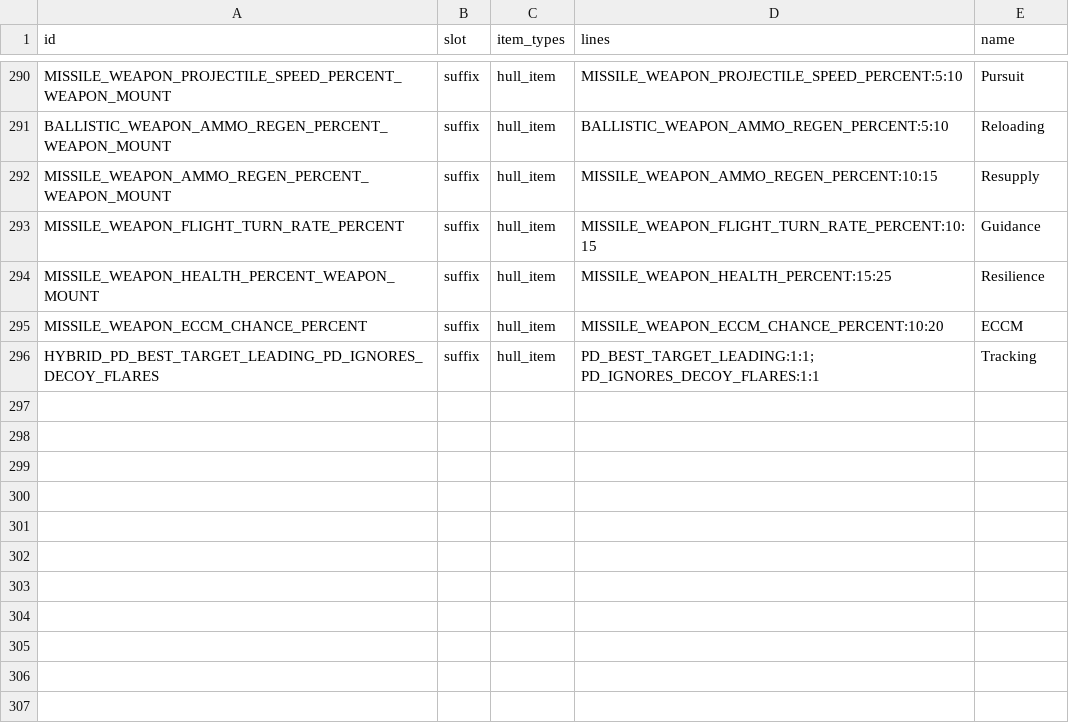
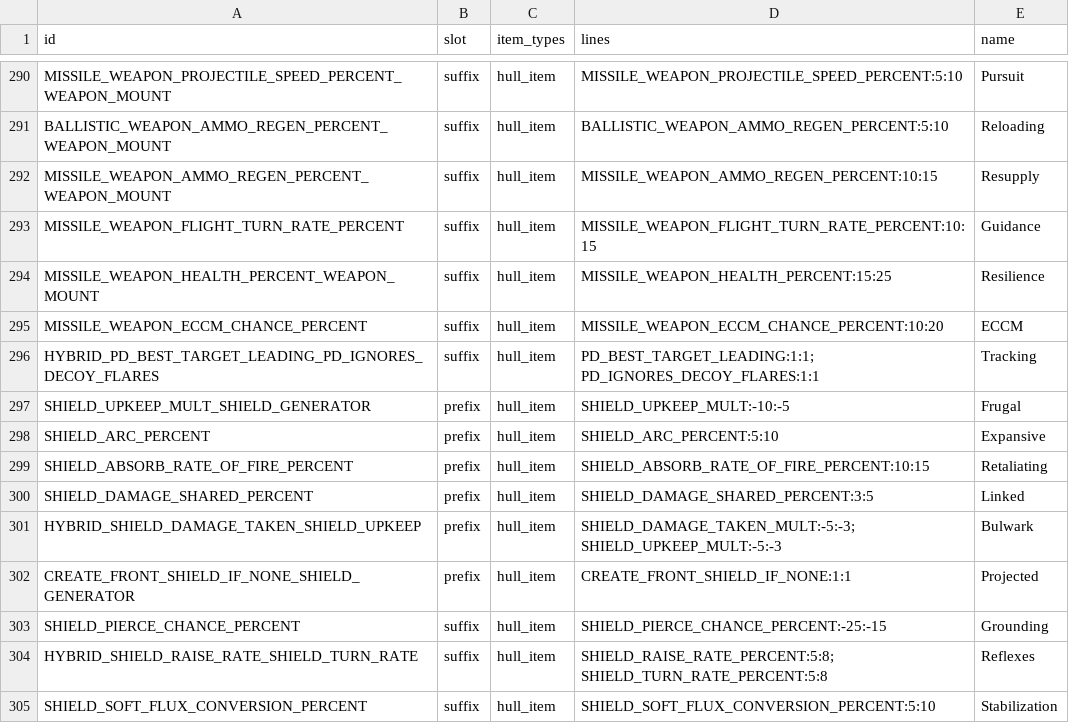
Before and after one commit to ExiledPortals/ExiledSector, a CSV file: data/config/exiledSector/item_modifiers.csv, drawn as a sheet; only a part is shown, gaps mark what is left out.

```diff
--- a/data/config/exiledSector/item_modifiers.csv
+++ b/data/config/exiledSector/item_modifiers.csv
@@ -296 +296,10 @@ MISSILE_WEAPON_ECCM_CHANCE_PERCENT,suffix,hull_item,MISSILE_WEAPON_ECCM_CHANCE_P
 HYBRID_PD_BEST_TARGET_LEADING_PD_IGNORES_DECOY_FLARES,suffix,hull_item,PD_BEST_TARGET_LEADING:1:1; PD_IGNORES_DECOY_FLARES:1:1,Tracking
+SHIELD_UPKEEP_MULT_SHIELD_GENERATOR,prefix,hull_item,SHIELD_UPKEEP_MULT:-10:-5,Frugal
+SHIELD_ARC_PERCENT,prefix,hull_item,SHIELD_ARC_PERCENT:5:10,Expansive
+SHIELD_ABSORB_RATE_OF_FIRE_PERCENT,prefix,hull_item,SHIELD_ABSORB_RATE_OF_FIRE_PERCENT:10:15,Retaliating
+SHIELD_DAMAGE_SHARED_PERCENT,prefix,hull_item,SHIELD_DAMAGE_SHARED_PERCENT:3:5,Linked
+HYBRID_SHIELD_DAMAGE_TAKEN_SHIELD_UPKEEP,prefix,hull_item,SHIELD_DAMAGE_TAKEN_MULT:-5:-3; SHIELD_UPKEEP_MULT:-5:-3,Bulwark
+CREATE_FRONT_SHIELD_IF_NONE_SHIELD_GENERATOR,prefix,hull_item,CREATE_FRONT_SHIELD_IF_NONE:1:1,Projected
+SHIELD_PIERCE_CHANCE_PERCENT,suffix,hull_item,SHIELD_PIERCE_CHANCE_PERCENT:-25:-15,Grounding
+HYBRID_SHIELD_RAISE_RATE_SHIELD_TURN_RATE,suffix,hull_item,SHIELD_RAISE_RATE_PERCENT:5:8; SHIELD_TURN_RATE_PERCENT:5:8,Reflexes
+SHIELD_SOFT_FLUX_CONVERSION_PERCENT,suffix,hull_item,SHIELD_SOFT_FLUX_CONVERSION_PERCENT:5:10,Stabilization
```
Also changed, not shown: data/config/exiledSector/hull_items.csv, 6 other files.
